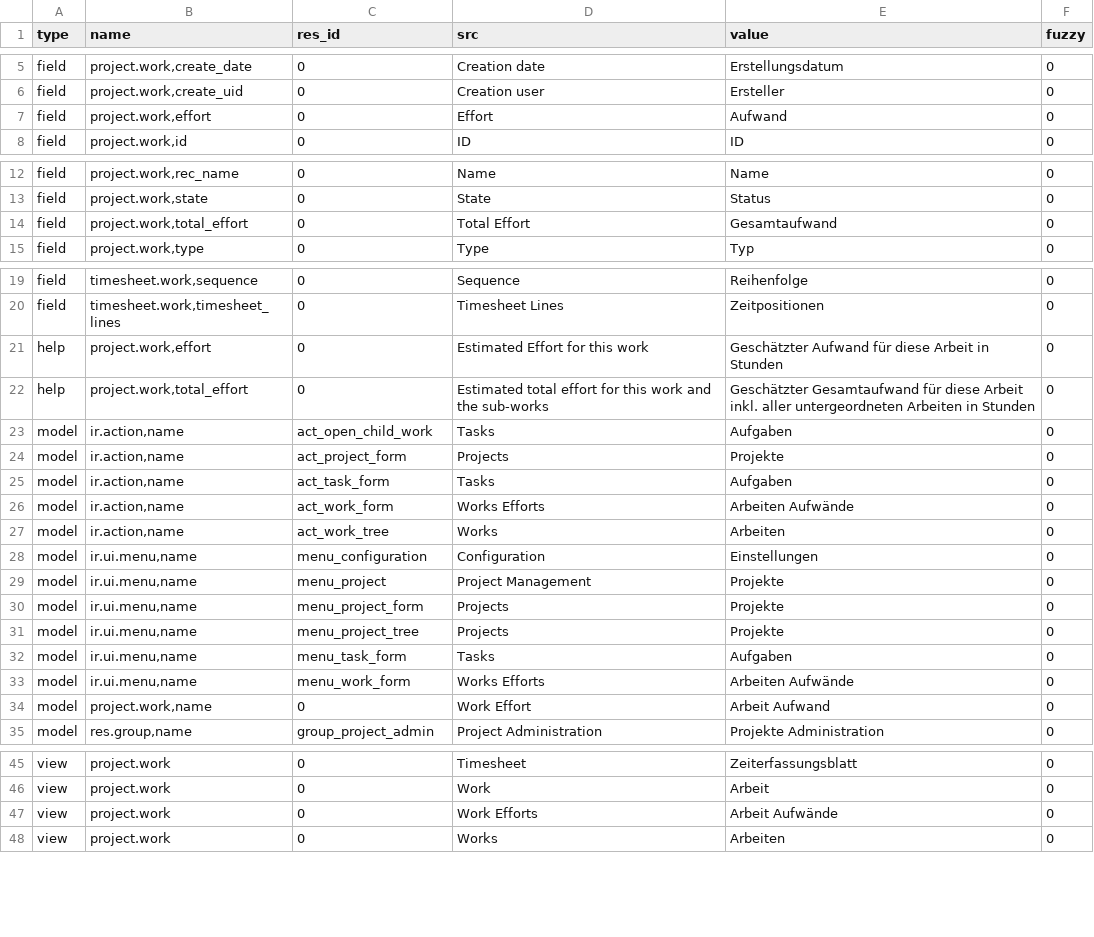
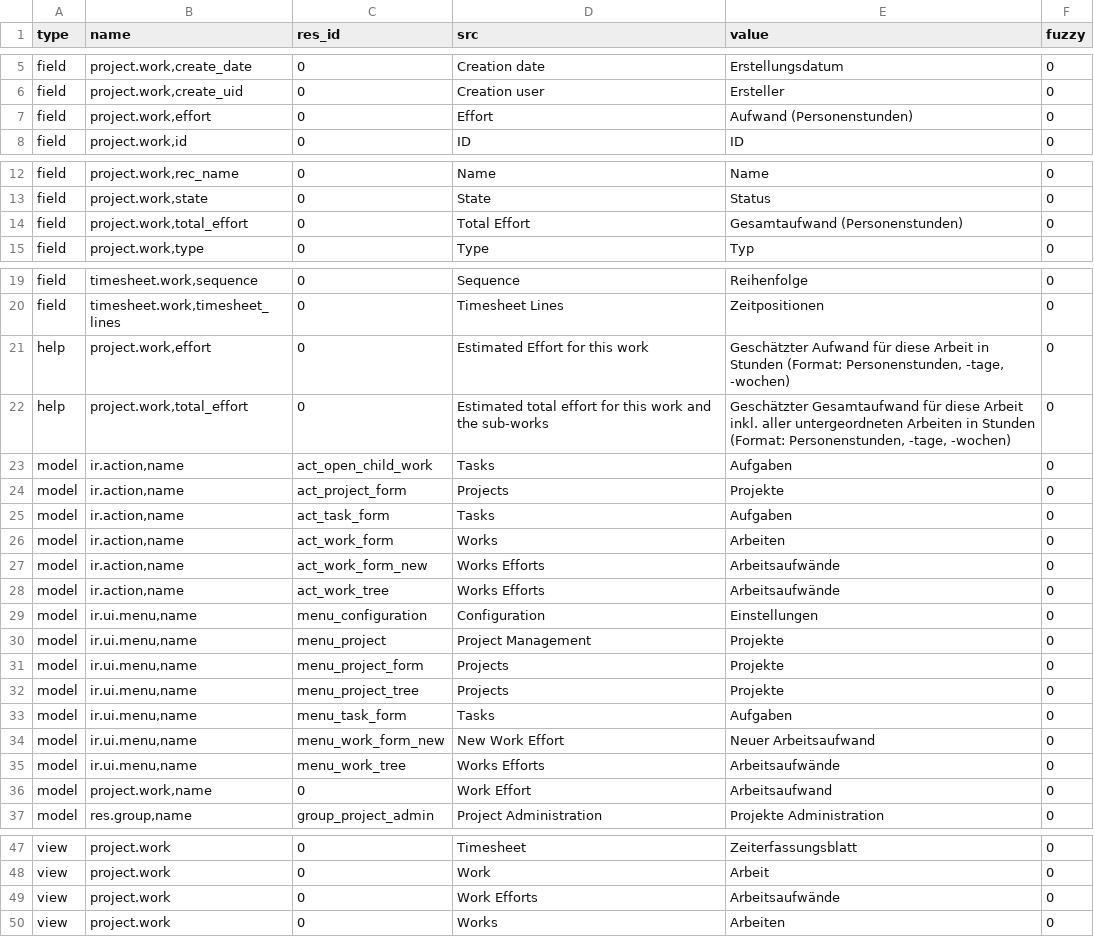
Before and after one commit to priyankarani/project, a CSV file: de_DE.csv, drawn as a sheet; only a part is shown, gaps mark what is left out.

Commit message:
Update translation for de_DE.

```diff
--- a/de_DE.csv
+++ b/de_DE.csv
@@ -6,3 +6,3 @@ field,"project.work,create_date",0,Creation date,Erstellungsdatum,0
 field,"project.work,create_uid",0,Creation user,Ersteller,0
-field,"project.work,effort",0,Effort,Aufwand,0
+field,"project.work,effort",0,Effort,Aufwand (Personenstunden),0
 field,"project.work,id",0,ID,ID,0
@@ -13,3 +13,3 @@ field,"project.work,rec_name",0,Name,Name,0
 field,"project.work,state",0,State,Status,0
-field,"project.work,total_effort",0,Total Effort,Gesamtaufwand,0
+field,"project.work,total_effort",0,Total Effort,Gesamtaufwand (Personenstunden),0
 field,"project.work,type",0,Type,Typ,0
@@ -20,4 +20,4 @@ field,"timesheet.work,sequence",0,Sequence,Reihenfolge,0
 field,"timesheet.work,timesheet_lines",0,Timesheet Lines,Zeitpositionen,0
-help,"project.work,effort",0,Estimated Effort for this work,Geschätzter Aufwand für diese Arbeit in Stunden,0
-help,"project.work,total_effort",0,Estimated total effort for this work and the sub-works,Geschätzter Gesamtaufwand für diese Arbeit inkl. aller untergeordneten Arbeiten in Stunden,0
+help,"project.work,effort",0,Estimated Effort for this work,"Geschätzter Aufwand für diese Arbeit in Stunden (Format: Personenstunden, -tage, -wochen)",0
+help,"project.work,total_effort",0,Estimated total effort for this work and the sub-works,"Geschätzter Gesamtaufwand für diese Arbeit inkl. aller untergeordneten Arbeiten in Stunden (Format: Personenstunden, -tage, -wochen)",0
 model,"ir.action,name",act_open_child_work,Tasks,Aufgaben,0
@@ -25,4 +25,5 @@ model,"ir.action,name",act_project_form,Projects,Projekte,0
 model,"ir.action,name",act_task_form,Tasks,Aufgaben,0
-model,"ir.action,name",act_work_form,Works Efforts,Arbeiten Aufwände,0
-model,"ir.action,name",act_work_tree,Works,Arbeiten,0
+model,"ir.action,name",act_work_form,Works,Arbeiten,0
+model,"ir.action,name",act_work_form_new,Works Efforts,Arbeitsaufwände,0
+model,"ir.action,name",act_work_tree,Works Efforts,Arbeitsaufwände,0
 model,"ir.ui.menu,name",menu_configuration,Configuration,Einstellungen,0
@@ -32,4 +33,5 @@ model,"ir.ui.menu,name",menu_project_tree,Projects,Projekte,0
 model,"ir.ui.menu,name",menu_task_form,Tasks,Aufgaben,0
-model,"ir.ui.menu,name",menu_work_form,Works Efforts,Arbeiten Aufwände,0
-model,"project.work,name",0,Work Effort,Arbeit Aufwand,0
+model,"ir.ui.menu,name",menu_work_form_new,New Work Effort,Neuer Arbeitsaufwand,0
+model,"ir.ui.menu,name",menu_work_tree,Works Efforts,Arbeitsaufwände,0
+model,"project.work,name",0,Work Effort,Arbeitsaufwand,0
 model,"res.group,name",group_project_admin,Project Administration,Projekte Administration,0
@@ -46,3 +48,3 @@ view,project.work,0,Timesheet,Zeiterfassungsblatt,0
 view,project.work,0,Work,Arbeit,0
-view,project.work,0,Work Efforts,Arbeit Aufwände,0
+view,project.work,0,Work Efforts,Arbeitsaufwände,0
 view,project.work,0,Works,Arbeiten,0
```
